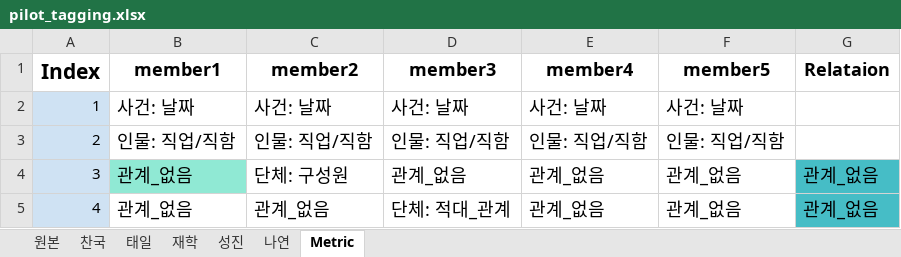
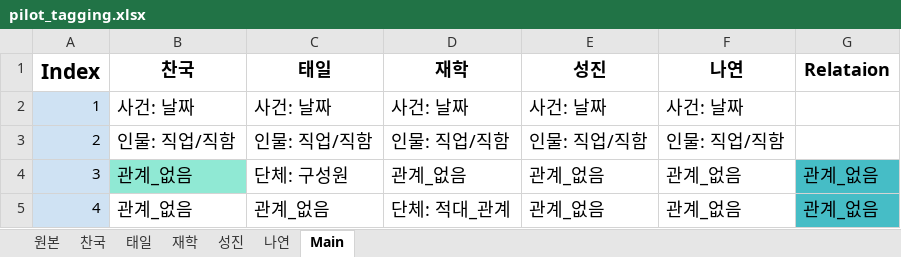
Before and after one commit to boostcampaitech3/level2-data-annotation_nlp-level2-nlp-09, an Excel workbook: tagging_data/pilot_tagging.xlsx, sheet Main, drawn as a sheet; only a part is shown; values as stored, in another font and other column widths than the file's, no borders; charts and pictures not drawn; the diff names each change by its address in the sheet, - before the commit and + after, or states it on an @@ line.

```diff
--- a/tagging_data/pilot_tagging.xlsx (sheet Main)
+++ b/tagging_data/pilot_tagging.xlsx (sheet Main)
-sheet tab: Metric
+sheet tab: Main
-B1: member1
+B1: 찬국
-C1: member2
+C1: 태일
-D1: member3
+D1: 재학
-E1: member4
+E1: 성진
-F1: member5
+F1: 나연
```
Also changed, not shown: sheet 원본.
